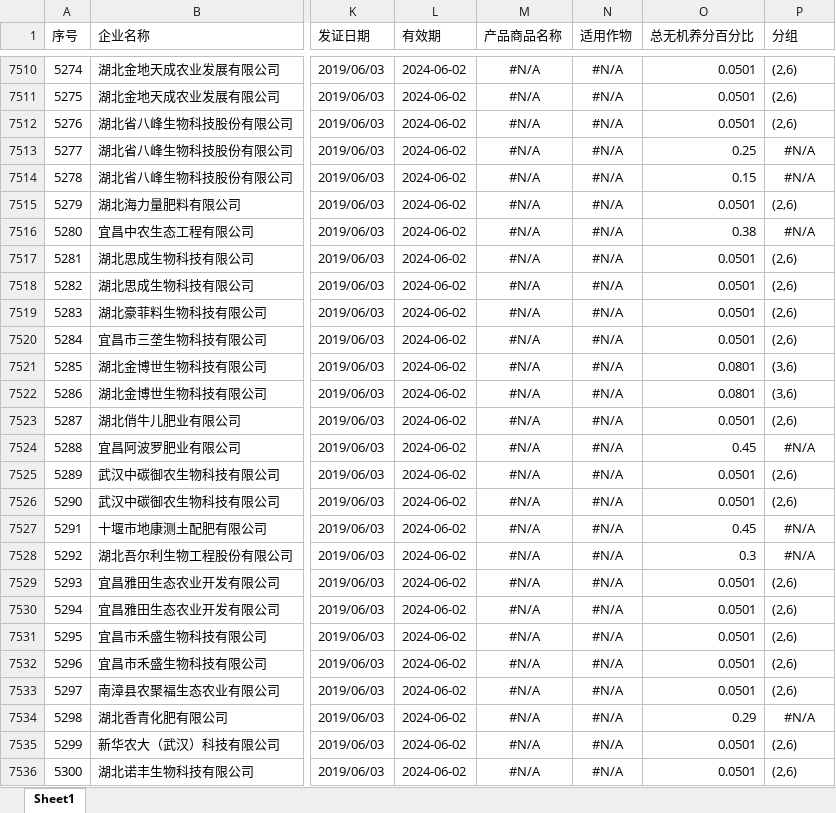
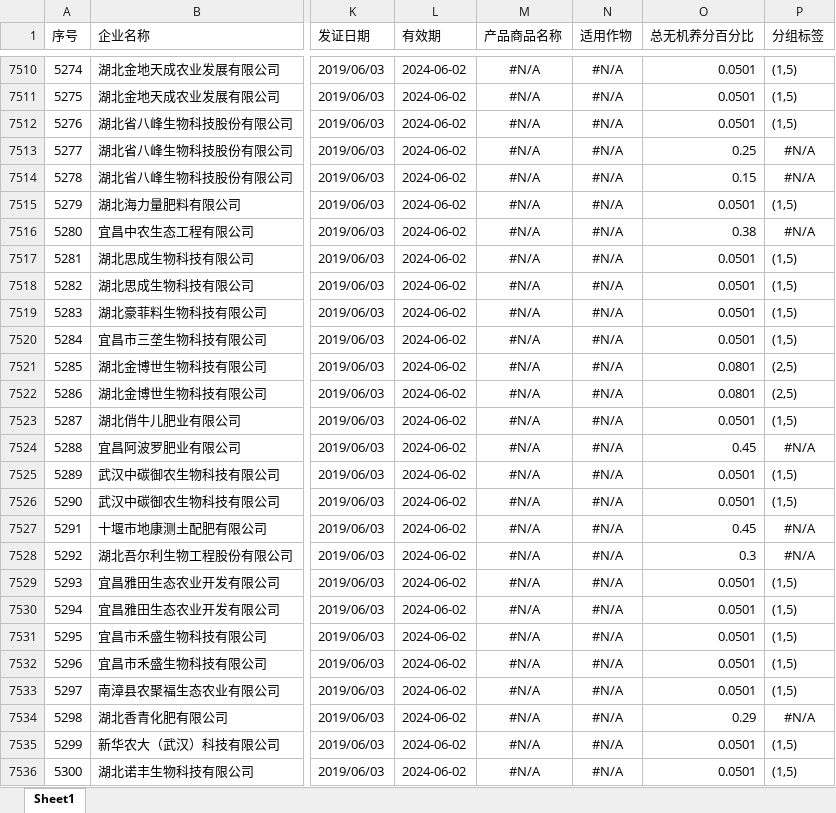
Before and after one commit to Hiko115/TipDM_Cup, an Excel workbook: result/result2_2.xlsx, sheet Sheet1, drawn as a sheet; only a part is shown, gaps mark what is left out; values as stored, in another font and other column widths than the file's, no borders; the diff covers the shown part only; the diff names each change by its address in the sheet, - before the commit and + after, or states it on an @@ line.

```diff
--- a/result/result2_2.xlsx (sheet Sheet1)
+++ b/result/result2_2.xlsx (sheet Sheet1)
-P1: 分组
+P1: 分组标签
-P7510:P7512 (分组标签): (2,6)
+P7510:P7512 (分组标签): (1,5)
-P7515 (分组标签): (2,6)
+P7515 (分组标签): (1,5)
-P7517:P7520 (分组标签): (2,6)
+P7517:P7520 (分组标签): (1,5)
-P7521:P7522 (分组标签): (3,6)
+P7521:P7522 (分组标签): (2,5)
-P7523 (分组标签): (2,6)
+P7523 (分组标签): (1,5)
-P7525:P7526 (分组标签): (2,6)
+P7525:P7526 (分组标签): (1,5)
-P7529:P7533 (分组标签): (2,6)
+P7529:P7533 (分组标签): (1,5)
-P7535:P7536 (分组标签): (2,6)
+P7535:P7536 (分组标签): (1,5)
```
Also changed, not shown: 1025 edited cells elsewhere in this sheet, result/result2_1.xlsx, 3 other files.
